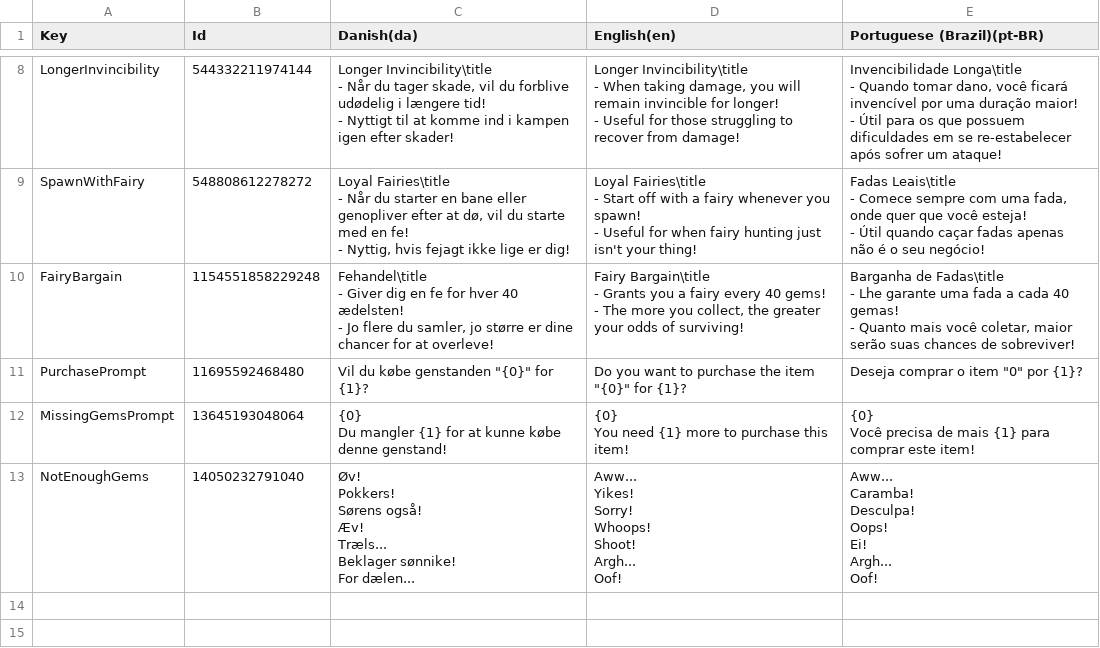
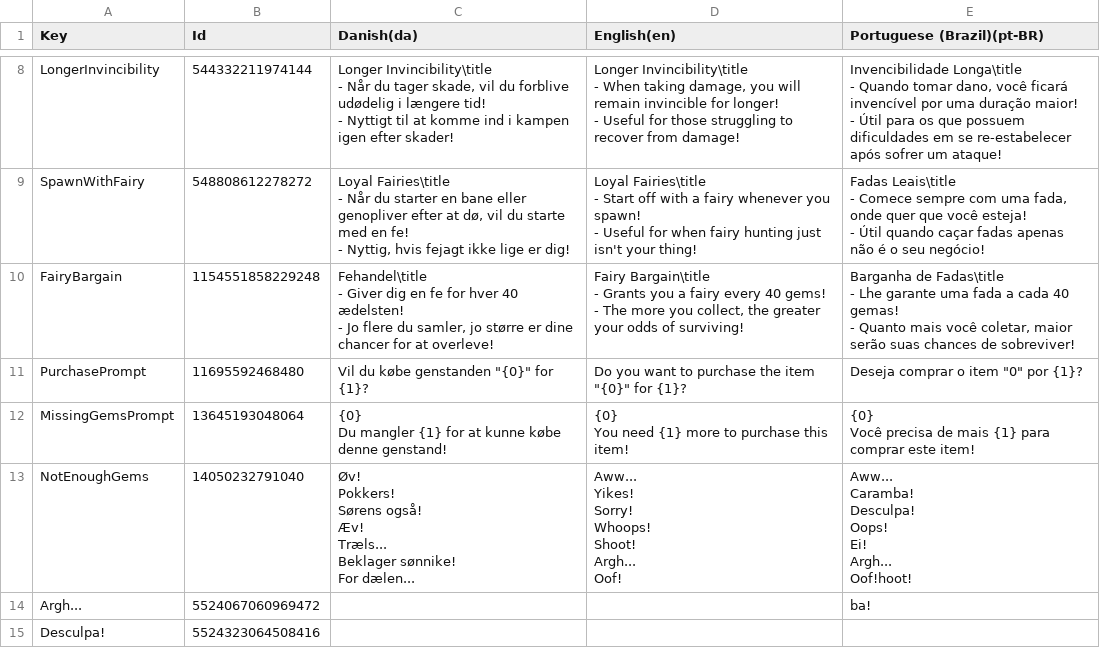
Before and after one commit to Pattrigue/Vibrant-Venture-Localization, a CSV file: csv/Shop.csv, drawn as a sheet; only a part is shown, gaps mark what is left out; ↵ is a line break in a cell; the diff names each change by its address in the sheet, - before the commit and + after, or states it on an @@ line.

Commit message:
Update Shop.csv

```diff
--- a/csv/Shop.csv
+++ b/csv/Shop.csv
-E13 (Portuguese (Brazil)(pt-BR)): …Ei! ↵ Argh... ↵ Oof!
+E13 (Portuguese (Brazil)(pt-BR)): …Ei! ↵ Argh... ↵ Oof!hoot!
+row 14: Argh... | 5524067060969472 |  |  | ba!
+row 15: Desculpa! | 5524323064508416
```
